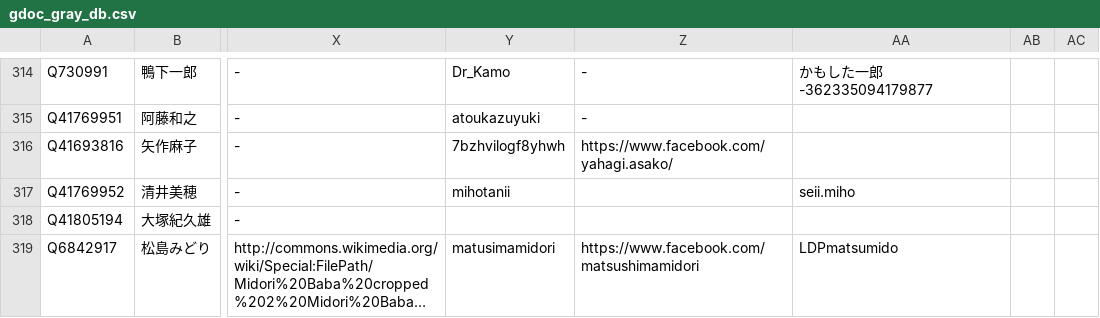
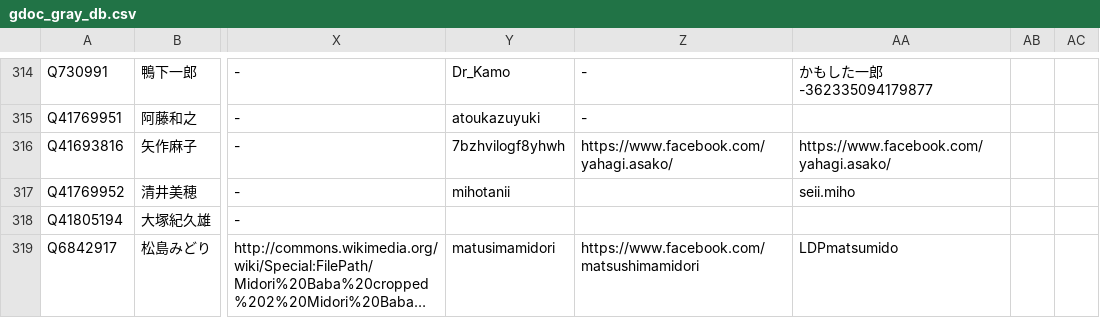
Before and after one commit to hkwi/shuin48pre, a CSV file: docs/gdoc_gray_db.csv, drawn as a sheet; only a part is shown, gaps mark what is left out; long unchanged cells end in …; the diff names each change by its address in the sheet, - before the commit and + after, or states it on an @@ line.

Commit message:
sync

```diff
--- a/docs/gdoc_gray_db.csv
+++ b/docs/gdoc_gray_db.csv
-AA316: (empty)
+AA316: https://www.facebook.com/yahagi.asako/
```
